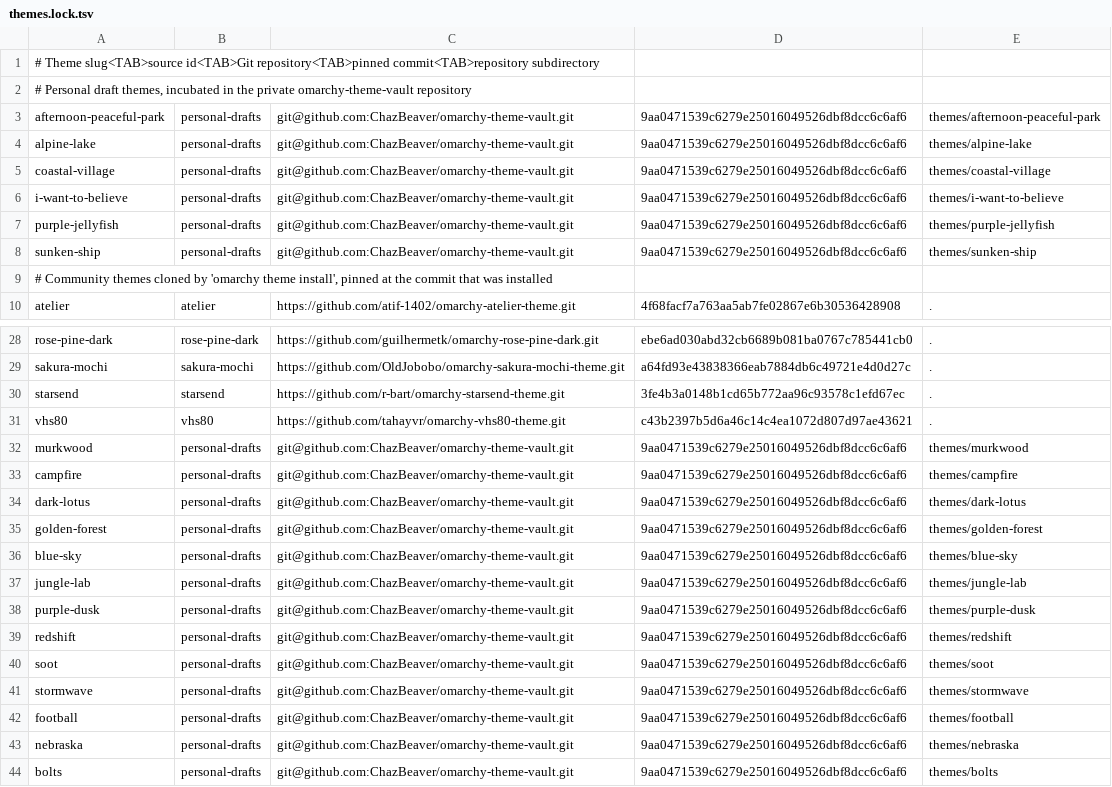
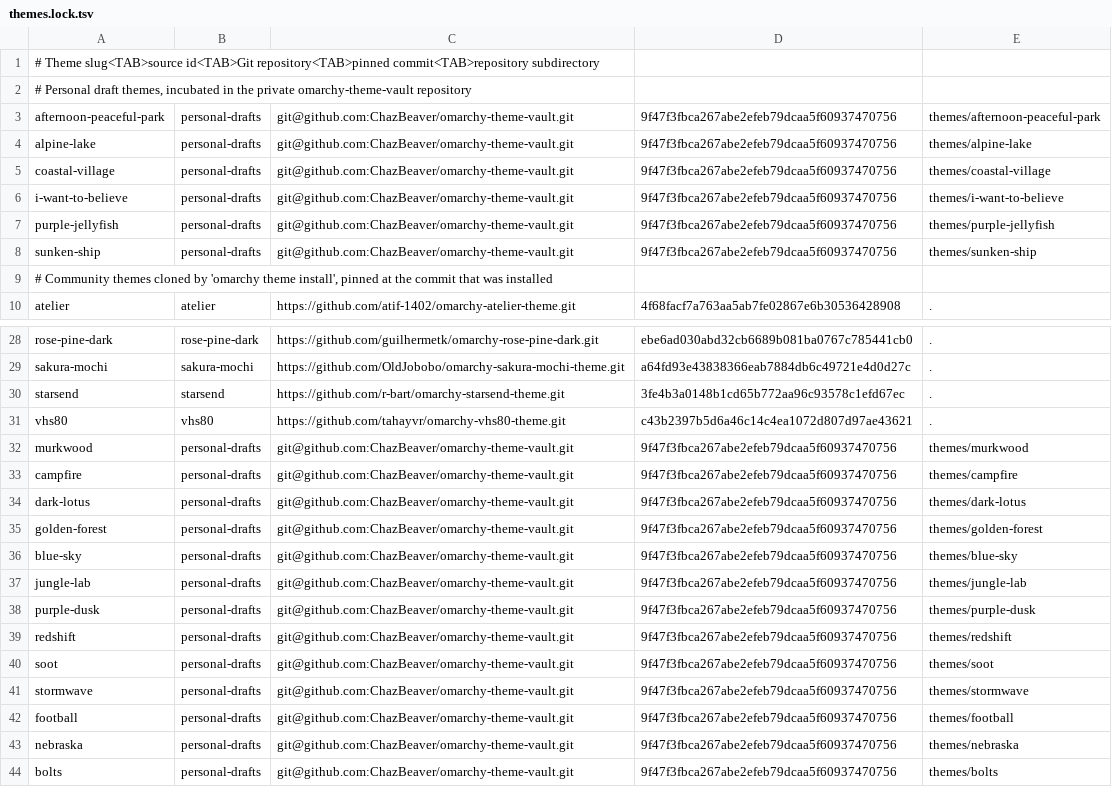
Before and after one commit to ChazBeaver/hyprdots, a TSV file: config/themes.lock.tsv, drawn as a sheet; only a part is shown, gaps mark what is left out.

Commit message:
fix(themes): pin refreshed campfire palette

```diff
--- a/config/themes.lock.tsv
+++ b/config/themes.lock.tsv
@@ -2,8 +2,8 @@
 # Personal draft themes, incubated in the private omarchy-theme-vault repository
-afternoon-peaceful-park	personal-drafts	git@github.com:ChazBeaver/omarchy-theme-vault.git	9aa0471539c6279e25016049526dbf8dcc6c6af6	themes/afternoon-peaceful-park
-alpine-lake	personal-drafts	git@github.com:ChazBeaver/omarchy-theme-vault.git	9aa0471539c6279e25016049526dbf8dcc6c6af6	themes/alpine-lake
-coastal-village	personal-drafts	git@github.com:ChazBeaver/omarchy-theme-vault.git	9aa0471539c6279e25016049526dbf8dcc6c6af6	themes/coastal-village
-i-want-to-believe	personal-drafts	git@github.com:ChazBeaver/omarchy-theme-vault.git	9aa0471539c6279e25016049526dbf8dcc6c6af6	themes/i-want-to-believe
-purple-jellyfish	personal-drafts	git@github.com:ChazBeaver/omarchy-theme-vault.git	9aa0471539c6279e25016049526dbf8dcc6c6af6	themes/purple-jellyfish
-sunken-ship	personal-drafts	git@github.com:ChazBeaver/omarchy-theme-vault.git	9aa0471539c6279e25016049526dbf8dcc6c6af6	themes/sunken-ship
+afternoon-peaceful-park	personal-drafts	git@github.com:ChazBeaver/omarchy-theme-vault.git	9f47f3fbca267abe2efeb79dcaa5f60937470756	themes/afternoon-peaceful-park
+alpine-lake	personal-drafts	git@github.com:ChazBeaver/omarchy-theme-vault.git	9f47f3fbca267abe2efeb79dcaa5f60937470756	themes/alpine-lake
+coastal-village	personal-drafts	git@github.com:ChazBeaver/omarchy-theme-vault.git	9f47f3fbca267abe2efeb79dcaa5f60937470756	themes/coastal-village
+i-want-to-believe	personal-drafts	git@github.com:ChazBeaver/omarchy-theme-vault.git	9f47f3fbca267abe2efeb79dcaa5f60937470756	themes/i-want-to-believe
+purple-jellyfish	personal-drafts	git@github.com:ChazBeaver/omarchy-theme-vault.git	9f47f3fbca267abe2efeb79dcaa5f60937470756	themes/purple-jellyfish
+sunken-ship	personal-drafts	git@github.com:ChazBeaver/omarchy-theme-vault.git	9f47f3fbca267abe2efeb79dcaa5f60937470756	themes/sunken-ship
 # Community themes cloned by 'omarchy theme install', pinned at the commit that was installed
@@ -31,14 +31,14 @@ starsend	starsend	https://github.com/r-bart/omarchy-starsend-theme.git	3fe4b3a01
 vhs80	vhs80	https://github.com/tahayvr/omarchy-vhs80-theme.git	c43b2397b5d6a46c14c4ea1072d807d97ae43621	.
-murkwood	personal-drafts	git@github.com:ChazBeaver/omarchy-theme-vault.git	9aa0471539c6279e25016049526dbf8dcc6c6af6	themes/murkwood
-campfire	personal-drafts	git@github.com:ChazBeaver/omarchy-theme-vault.git	9aa0471539c6279e25016049526dbf8dcc6c6af6	themes/campfire
-dark-lotus	personal-drafts	git@github.com:ChazBeaver/omarchy-theme-vault.git	9aa0471539c6279e25016049526dbf8dcc6c6af6	themes/dark-lotus
-golden-forest	personal-drafts	git@github.com:ChazBeaver/omarchy-theme-vault.git	9aa0471539c6279e25016049526dbf8dcc6c6af6	themes/golden-forest
-blue-sky	personal-drafts	git@github.com:ChazBeaver/omarchy-theme-vault.git	9aa0471539c6279e25016049526dbf8dcc6c6af6	themes/blue-sky
-jungle-lab	personal-drafts	git@github.com:ChazBeaver/omarchy-theme-vault.git	9aa0471539c6279e25016049526dbf8dcc6c6af6	themes/jungle-lab
-purple-dusk	personal-drafts	git@github.com:ChazBeaver/omarchy-theme-vault.git	9aa0471539c6279e25016049526dbf8dcc6c6af6	themes/purple-dusk
-redshift	personal-drafts	git@github.com:ChazBeaver/omarchy-theme-vault.git	9aa0471539c6279e25016049526dbf8dcc6c6af6	themes/redshift
-soot	personal-drafts	git@github.com:ChazBeaver/omarchy-theme-vault.git	9aa0471539c6279e25016049526dbf8dcc6c6af6	themes/soot
-stormwave	personal-drafts	git@github.com:ChazBeaver/omarchy-theme-vault.git	9aa0471539c6279e25016049526dbf8dcc6c6af6	themes/stormwave
-football	personal-drafts	git@github.com:ChazBeaver/omarchy-theme-vault.git	9aa0471539c6279e25016049526dbf8dcc6c6af6	themes/football
-nebraska	personal-drafts	git@github.com:ChazBeaver/omarchy-theme-vault.git	9aa0471539c6279e25016049526dbf8dcc6c6af6	themes/nebraska
-bolts	personal-drafts	git@github.com:ChazBeaver/omarchy-theme-vault.git	9aa0471539c6279e25016049526dbf8dcc6c6af6	themes/bolts
+murkwood	personal-drafts	git@github.com:ChazBeaver/omarchy-theme-vault.git	9f47f3fbca267abe2efeb79dcaa5f60937470756	themes/murkwood
+campfire	personal-drafts	git@github.com:ChazBeaver/omarchy-theme-vault.git	9f47f3fbca267abe2efeb79dcaa5f60937470756	themes/campfire
+dark-lotus	personal-drafts	git@github.com:ChazBeaver/omarchy-theme-vault.git	9f47f3fbca267abe2efeb79dcaa5f60937470756	themes/dark-lotus
+golden-forest	personal-drafts	git@github.com:ChazBeaver/omarchy-theme-vault.git	9f47f3fbca267abe2efeb79dcaa5f60937470756	themes/golden-forest
+blue-sky	personal-drafts	git@github.com:ChazBeaver/omarchy-theme-vault.git	9f47f3fbca267abe2efeb79dcaa5f60937470756	themes/blue-sky
+jungle-lab	personal-drafts	git@github.com:ChazBeaver/omarchy-theme-vault.git	9f47f3fbca267abe2efeb79dcaa5f60937470756	themes/jungle-lab
+purple-dusk	personal-drafts	git@github.com:ChazBeaver/omarchy-theme-vault.git	9f47f3fbca267abe2efeb79dcaa5f60937470756	themes/purple-dusk
+redshift	personal-drafts	git@github.com:ChazBeaver/omarchy-theme-vault.git	9f47f3fbca267abe2efeb79dcaa5f60937470756	themes/redshift
+soot	personal-drafts	git@github.com:ChazBeaver/omarchy-theme-vault.git	9f47f3fbca267abe2efeb79dcaa5f60937470756	themes/soot
+stormwave	personal-drafts	git@github.com:ChazBeaver/omarchy-theme-vault.git	9f47f3fbca267abe2efeb79dcaa5f60937470756	themes/stormwave
+football	personal-drafts	git@github.com:ChazBeaver/omarchy-theme-vault.git	9f47f3fbca267abe2efeb79dcaa5f60937470756	themes/football
+nebraska	personal-drafts	git@github.com:ChazBeaver/omarchy-theme-vault.git	9f47f3fbca267abe2efeb79dcaa5f60937470756	themes/nebraska
+bolts	personal-drafts	git@github.com:ChazBeaver/omarchy-theme-vault.git	9f47f3fbca267abe2efeb79dcaa5f60937470756	themes/bolts
```
